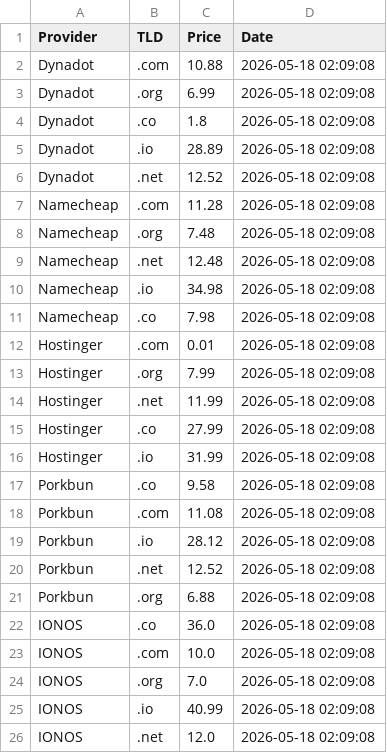
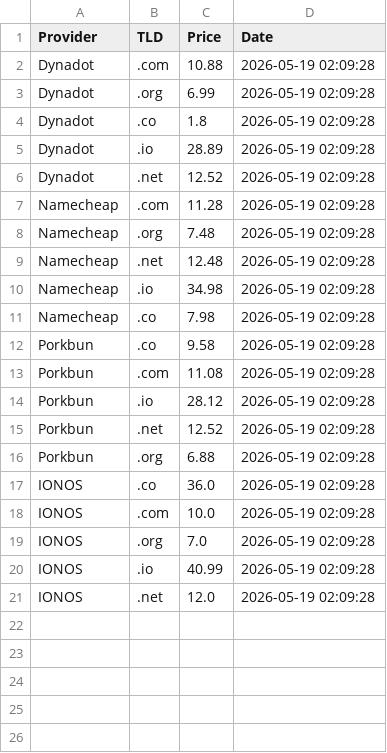
Before and after one commit to Enessceng/domain-price-monitor, a CSV file: domain_prices.csv, drawn as a sheet.

```diff
--- a/domain_prices.csv
+++ b/domain_prices.csv
@@ -1,26 +1,21 @@
 Provider,TLD,Price,Date
-Dynadot,.com,10.88,2026-05-18 02:09:08
-Dynadot,.org,6.99,2026-05-18 02:09:08
-Dynadot,.co,1.8,2026-05-18 02:09:08
-Dynadot,.io,28.89,2026-05-18 02:09:08
-Dynadot,.net,12.52,2026-05-18 02:09:08
-Namecheap,.com,11.28,2026-05-18 02:09:08
-Namecheap,.org,7.48,2026-05-18 02:09:08
-Namecheap,.net,12.48,2026-05-18 02:09:08
-Namecheap,.io,34.98,2026-05-18 02:09:08
-Namecheap,.co,7.98,2026-05-18 02:09:08
-Hostinger,.com,0.01,2026-05-18 02:09:08
-Hostinger,.org,7.99,2026-05-18 02:09:08
-Hostinger,.net,11.99,2026-05-18 02:09:08
-Hostinger,.co,27.99,2026-05-18 02:09:08
-Hostinger,.io,31.99,2026-05-18 02:09:08
-Porkbun,.co,9.58,2026-05-18 02:09:08
-Porkbun,.com,11.08,2026-05-18 02:09:08
-Porkbun,.io,28.12,2026-05-18 02:09:08
-Porkbun,.net,12.52,2026-05-18 02:09:08
-Porkbun,.org,6.88,2026-05-18 02:09:08
-IONOS,.co,36.0,2026-05-18 02:09:08
-IONOS,.com,10.0,2026-05-18 02:09:08
-IONOS,.org,7.0,2026-05-18 02:09:08
-IONOS,.io,40.99,2026-05-18 02:09:08
-IONOS,.net,12.0,2026-05-18 02:09:08
+Dynadot,.com,10.88,2026-05-19 02:09:28
+Dynadot,.org,6.99,2026-05-19 02:09:28
+Dynadot,.co,1.8,2026-05-19 02:09:28
+Dynadot,.io,28.89,2026-05-19 02:09:28
+Dynadot,.net,12.52,2026-05-19 02:09:28
+Namecheap,.com,11.28,2026-05-19 02:09:28
+Namecheap,.org,7.48,2026-05-19 02:09:28
+Namecheap,.net,12.48,2026-05-19 02:09:28
+Namecheap,.io,34.98,2026-05-19 02:09:28
+Namecheap,.co,7.98,2026-05-19 02:09:28
+Porkbun,.co,9.58,2026-05-19 02:09:28
+Porkbun,.com,11.08,2026-05-19 02:09:28
+Porkbun,.io,28.12,2026-05-19 02:09:28
+Porkbun,.net,12.52,2026-05-19 02:09:28
+Porkbun,.org,6.88,2026-05-19 02:09:28
+IONOS,.co,36.0,2026-05-19 02:09:28
+IONOS,.com,10.0,2026-05-19 02:09:28
+IONOS,.org,7.0,2026-05-19 02:09:28
+IONOS,.io,40.99,2026-05-19 02:09:28
+IONOS,.net,12.0,2026-05-19 02:09:28
```
